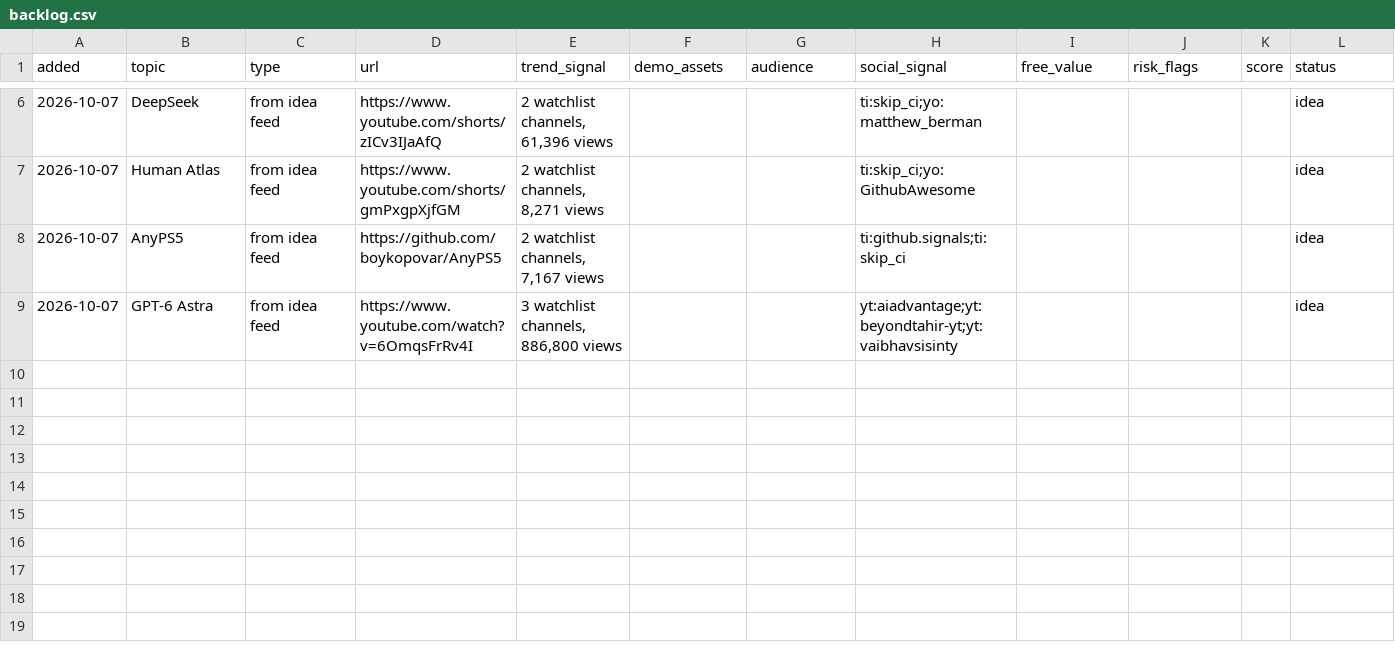
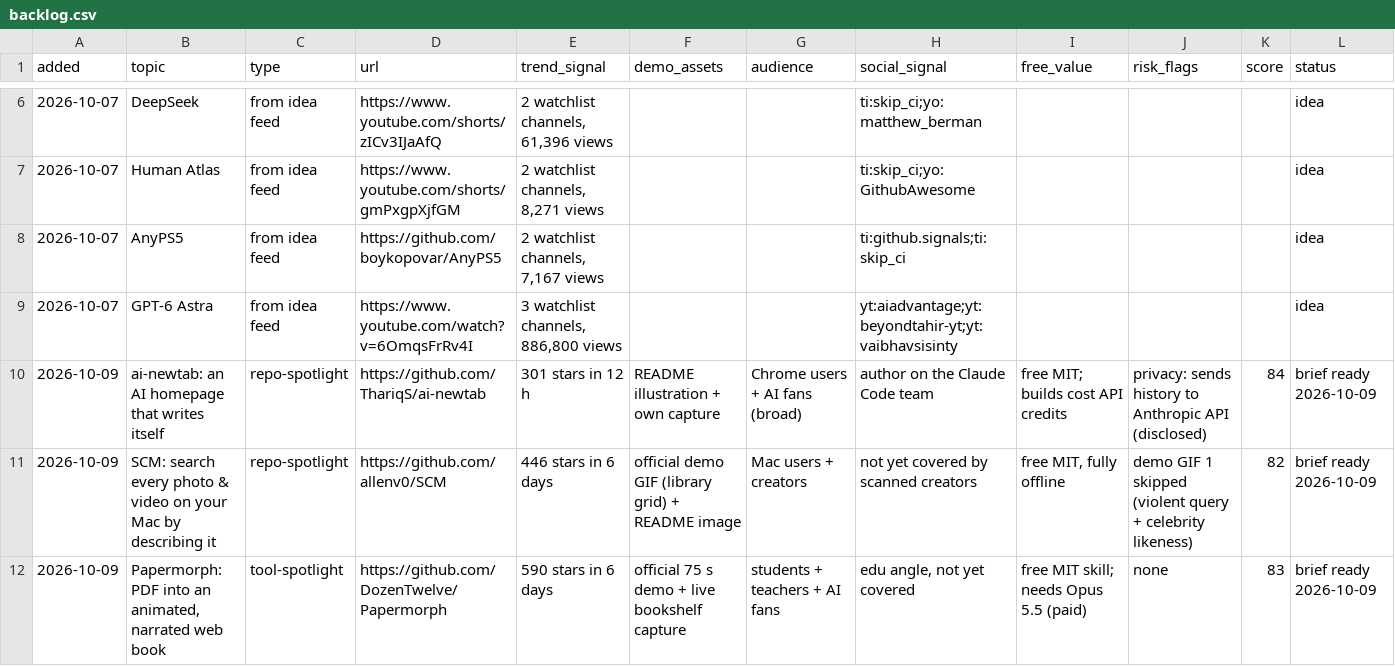
Before and after one commit to zainkhan122/yt-tts, a CSV file: reels-studio/topics/backlog.csv, drawn as a sheet; only a part is shown, gaps mark what is left out; rows hold the shown columns only; the diff names each change by its address in the sheet, - before the commit and + after, or states it on an @@ line.

Commit message:
Day 2026-10-09: 3 briefs (ai-newtab, SCM, Papermorph), radar, capture guard retries on timeouts, backlog

```diff
--- a/reels-studio/topics/backlog.csv
+++ b/reels-studio/topics/backlog.csv
+row 10: 2026-10-09 | ai-newtab: an AI homepage that writes itself | repo-spotlight | https://github.com/ThariqS/ai-newtab | 301 stars in 12 h | README illustration + own capture | Chrome users + AI fans (broad) | author on the Claude Code team | free MIT; builds cost API credits | privacy: sends history to Anthropic API (disclosed) | 84 | brief ready 2026-10-09
+row 11: 2026-10-09 | SCM: search every photo & video on your Mac by describing it | repo-spotlight | https://github.com/allenv0/SCM | 446 stars in 6 days | official demo GIF (library grid) + README image | Mac users + creators | not yet covered by scanned creators | free MIT, fully offline | demo GIF 1 skipped (violent query + celebrity likeness) | 82 | brief ready 2026-10-09
+row 12: 2026-10-09 | Papermorph: PDF into an animated, narrated web book | tool-spotlight | https://github.com/DozenTwelve/Papermorph | 590 stars in 6 days | official 75 s demo + live bookshelf capture | students + teachers + AI fans | edu angle, not yet covered | free MIT skill; needs Opus 5.5 (paid) | none | 83 | brief ready 2026-10-09
```
Also changed, not shown: 5 other files.
